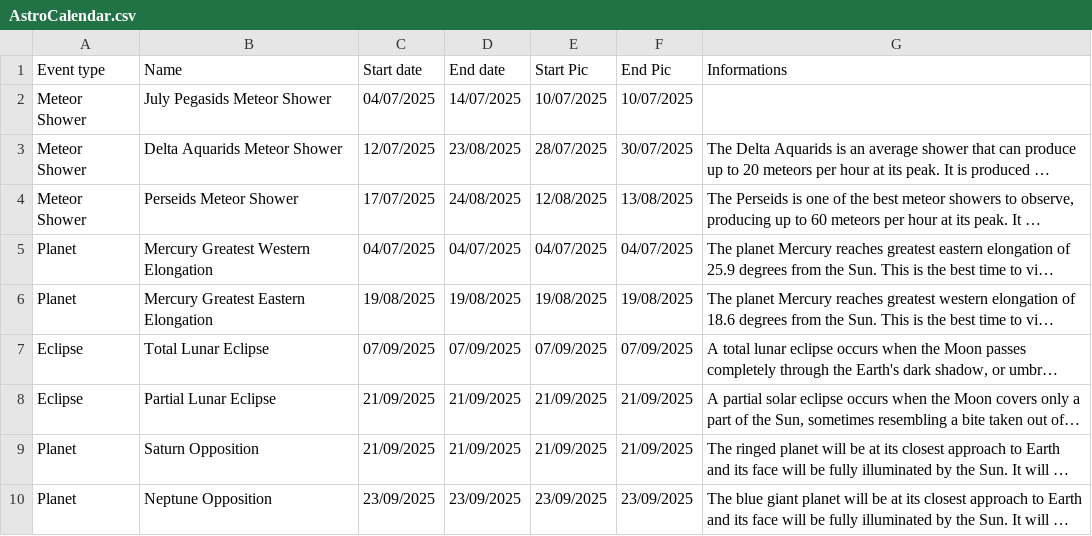
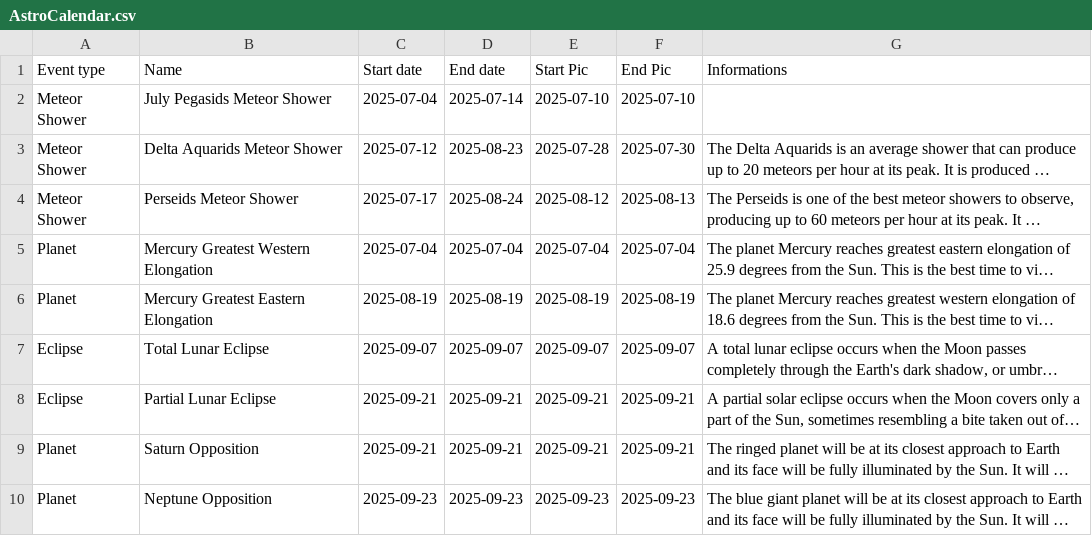
Before and after one commit to MauriceToast/Python_main, a CSV file: AstroCalendar.csv, drawn as a sheet; only a part is shown; long unchanged cells end in …; the diff covers the shown part only; the diff names each change by its address in the sheet, - before the commit and + after, or states it on an @@ line.

Commit message:
Update AstroCalendar.csv

```diff
--- a/AstroCalendar.csv
+++ b/AstroCalendar.csv
-C2 (Start date): 04/07/2025
+C2 (Start date): 2025-07-04
-D2 (End date): 14/07/2025
+D2 (End date): 2025-07-14
-E2 (Start Pic): 10/07/2025
+E2 (Start Pic): 2025-07-10
-F2 (End Pic): 10/07/2025
+F2 (End Pic): 2025-07-10
-C3 (Start date): 12/07/2025
+C3 (Start date): 2025-07-12
-D3 (End date): 23/08/2025
+D3 (End date): 2025-08-23
-E3 (Start Pic): 28/07/2025
+E3 (Start Pic): 2025-07-28
-F3 (End Pic): 30/07/2025
+F3 (End Pic): 2025-07-30
-C4 (Start date): 17/07/2025
+C4 (Start date): 2025-07-17
-D4 (End date): 24/08/2025
+D4 (End date): 2025-08-24
-E4 (Start Pic): 12/08/2025
+E4 (Start Pic): 2025-08-12
-F4 (End Pic): 13/08/2025
+F4 (End Pic): 2025-08-13
-C5 (Start date): 04/07/2025
+C5 (Start date): 2025-07-04
-D5 (End date): 04/07/2025
+D5 (End date): 2025-07-04
-E5 (Start Pic): 04/07/2025
+E5 (Start Pic): 2025-07-04
-F5 (End Pic): 04/07/2025
+F5 (End Pic): 2025-07-04
-C6 (Start date): 19/08/2025
+C6 (Start date): 2025-08-19
-D6 (End date): 19/08/2025
+D6 (End date): 2025-08-19
-E6 (Start Pic): 19/08/2025
+E6 (Start Pic): 2025-08-19
-F6 (End Pic): 19/08/2025
+F6 (End Pic): 2025-08-19
-C7 (Start date): 07/09/2025
+C7 (Start date): 2025-09-07
-D7 (End date): 07/09/2025
+D7 (End date): 2025-09-07
-E7 (Start Pic): 07/09/2025
+E7 (Start Pic): 2025-09-07
-F7 (End Pic): 07/09/2025
+F7 (End Pic): 2025-09-07
-C8:C9 (Start date): 21/09/2025
+C8:C9 (Start date): 2025-09-21
-D8:D9 (End date): 21/09/2025
+D8:D9 (End date): 2025-09-21
-E8:E9 (Start Pic): 21/09/2025
+E8:E9 (Start Pic): 2025-09-21
-F8:F9 (End Pic): 21/09/2025
+F8:F9 (End Pic): 2025-09-21
-C10 (Start date): 23/09/2025
+C10 (Start date): 2025-09-23
-D10 (End date): 23/09/2025
+D10 (End date): 2025-09-23
-E10 (Start Pic): 23/09/2025
+E10 (Start Pic): 2025-09-23
-F10 (End Pic): 23/09/2025
+F10 (End Pic): 2025-09-23
```
Also changed, not shown: 5 removed rows and 29 edited cells elsewhere in this file.
